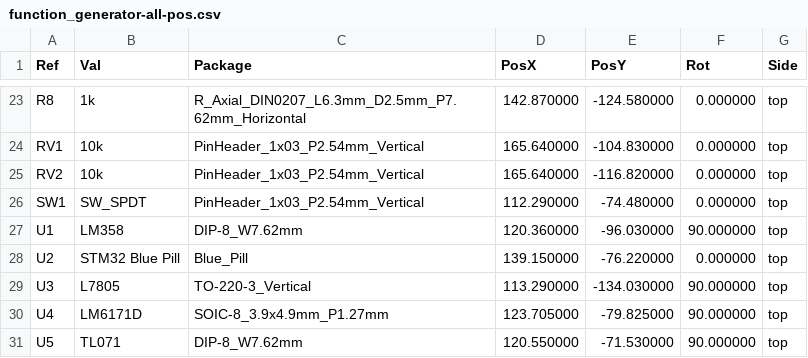
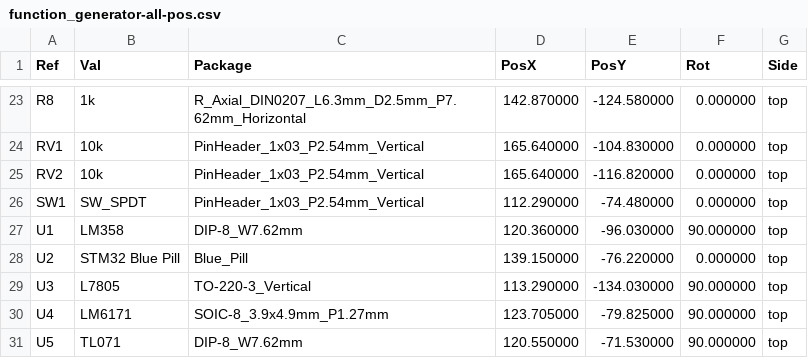
Before and after one commit to MUDAL/Function-Generator, a CSV file: PCB/function_generator/Position/function_generator-all-pos.csv, drawn as a sheet; only a part is shown, gaps mark what is left out.

```diff
--- a/PCB/function_generator/Position/function_generator-all-pos.csv
+++ b/PCB/function_generator/Position/function_generator-all-pos.csv
@@ -29,3 +29,3 @@ Ref,Val,Package,PosX,PosY,Rot,Side
 "U3","L7805","TO-220-3_Vertical",113.290000,-134.030000,90.000000,top
-"U4","LM6171D","SOIC-8_3.9x4.9mm_P1.27mm",123.705000,-79.825000,90.000000,top
+"U4","LM6171","SOIC-8_3.9x4.9mm_P1.27mm",123.705000,-79.825000,90.000000,top
 "U5","TL071","DIP-8_W7.62mm",120.550000,-71.530000,90.000000,top
```
Also changed, not shown: 15 other files.
